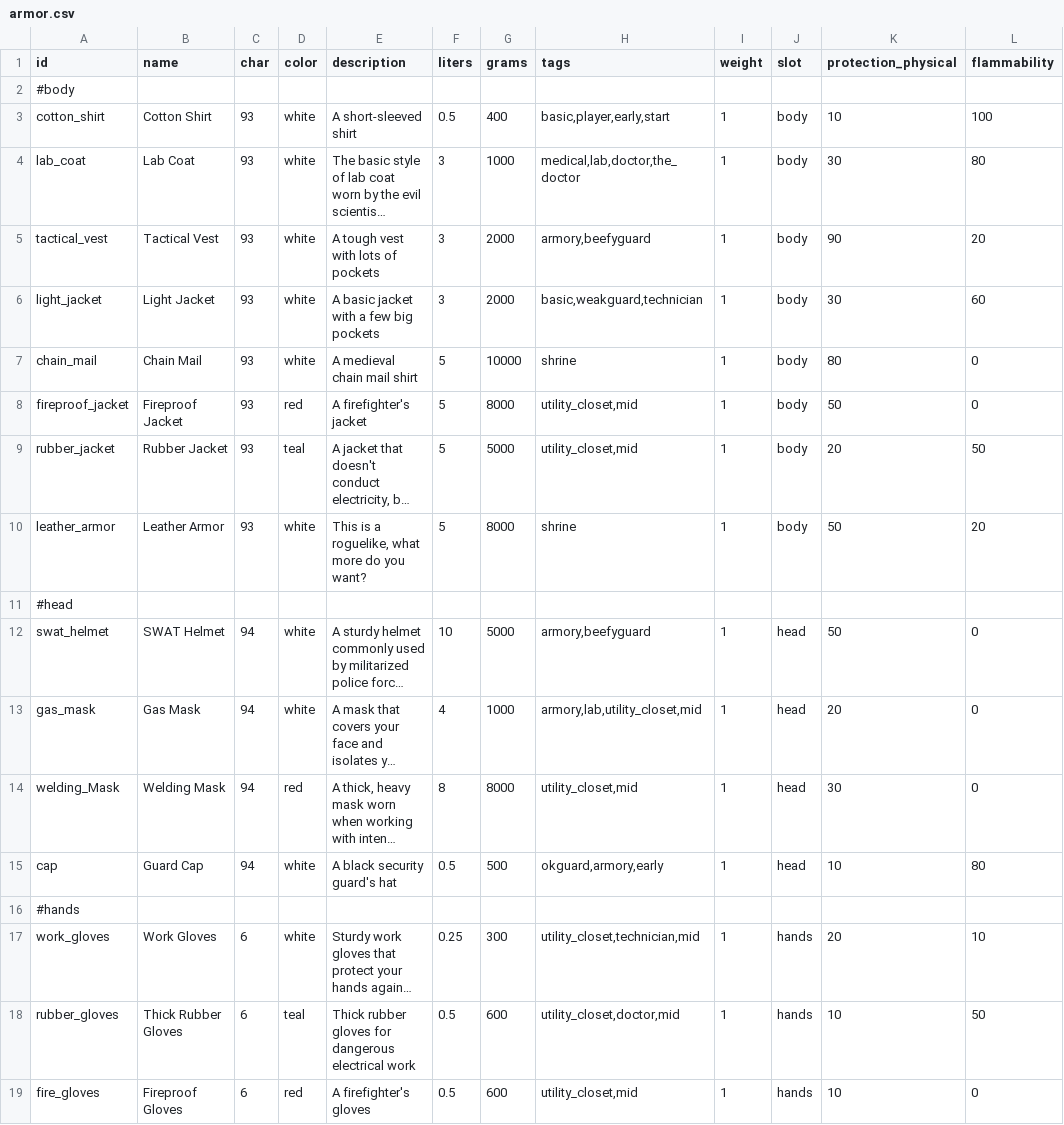
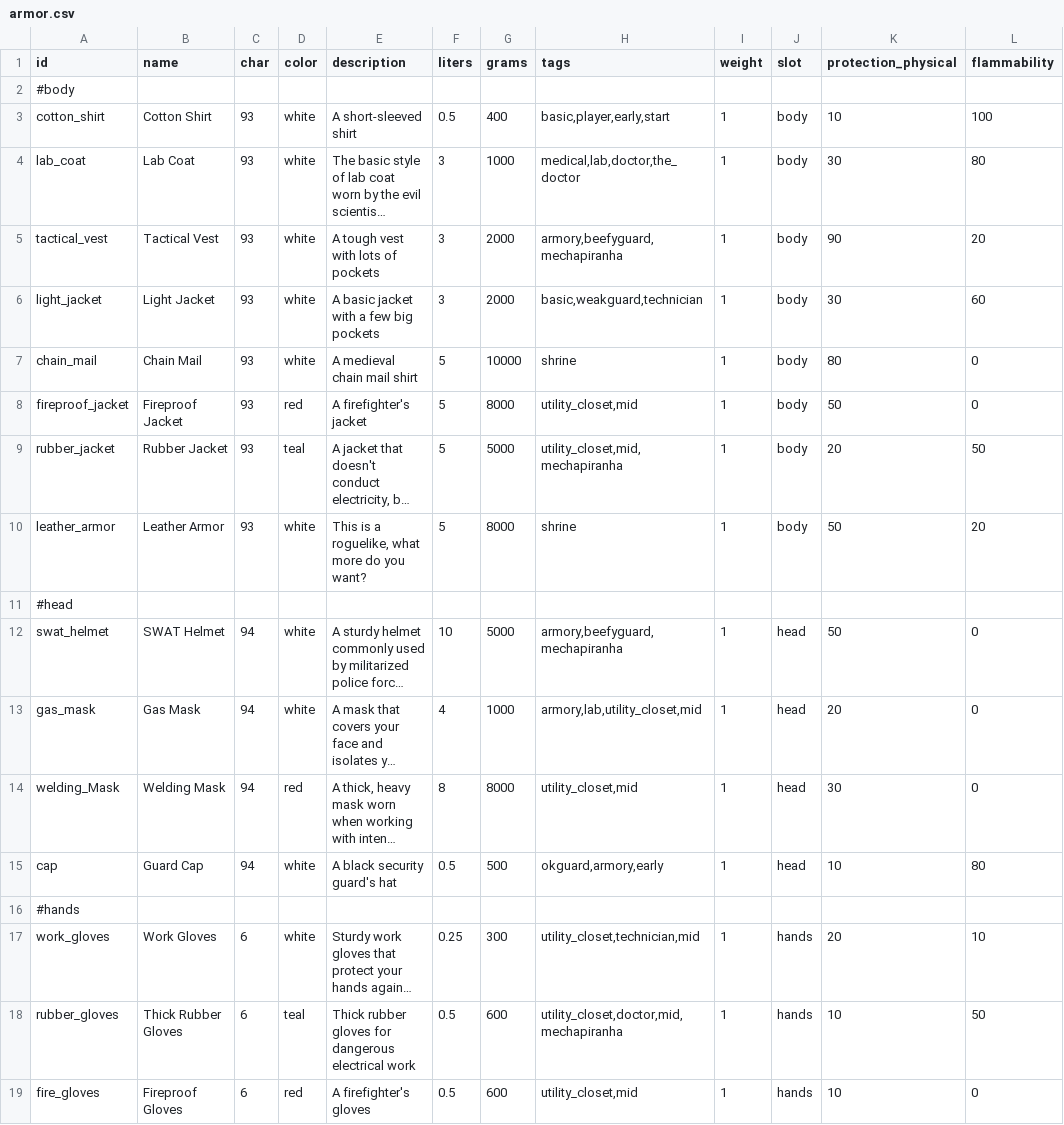
Before and after one commit to irskep/RogueKit, a CSV file: Resources/armor.csv, drawn as a sheet; only a part is shown; long unchanged cells end in …; the diff names each change by its address in the sheet, - before the commit and + after, or states it on an @@ line.

Commit message:
Fix colors not applying to stuff

```diff
--- a/Resources/armor.csv
+++ b/Resources/armor.csv
-H5 (tags): armory,beefyguard
+H5 (tags): armory,beefyguard,mechapiranha
-H9 (tags): utility_closet,mid
+H9 (tags): utility_closet,mid,mechapiranha
-H12 (tags): armory,beefyguard
+H12 (tags): armory,beefyguard,mechapiranha
-H18 (tags): utility_closet,doctor,mid
+H18 (tags): utility_closet,doctor,mid,mechapiranha
```
Also changed, not shown: Resources/maps.csv, Resources/prefabs.csv, 3 other files.
